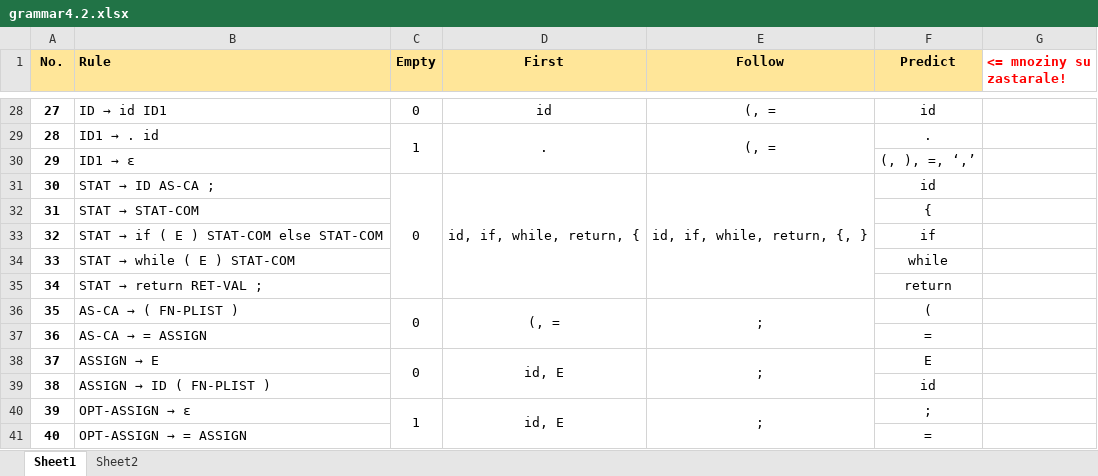
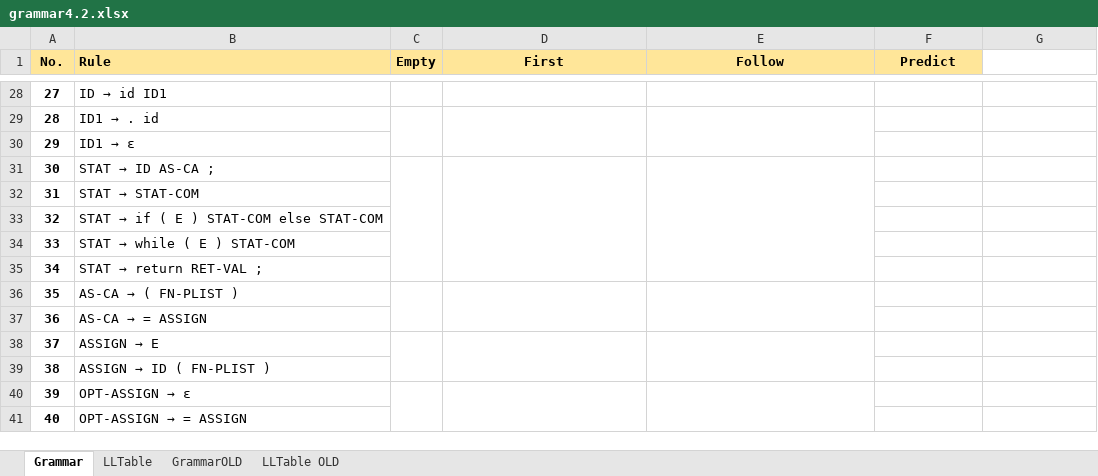
Before and after one commit to asuba512/ifj16, an Excel workbook: docs/grammar4.2.xlsx, sheet Grammar, drawn as a sheet; only a part is shown, gaps mark what is left out; values as stored, in another font and other column widths than the file's, no borders; the diff covers the shown part only; the diff names each change by its address in the sheet, - before the commit and + after, or states it on an @@ line.

Commit message:
New version of grammar is ready to be transformed into LL table.

```diff
--- a/docs/grammar4.2.xlsx (sheet Grammar)
+++ b/docs/grammar4.2.xlsx (sheet Grammar)
-sheet tab: Sheet1
+sheet tab: Grammar
-sheet tab: Sheet2
+sheet tab: LLTable
+sheet tab: GrammarOLD
+sheet tab: LLTable OLD
-G1: <= mnoziny su zastarale!
+G1: (empty)
-C28 (Empty): 0
+C28 (Empty): (empty)
-D28 (First): id
+D28 (First): (empty)
-E28:E29 (Follow): (, =
+E28:E29 (Follow): (empty)
-F28 (Predict): id
+F28 (Predict): (empty)
-C29 (Empty): 1
+C29 (Empty): (empty)
-D29 (First): .
+D29 (First): (empty)
-F29 (Predict): .
+F29 (Predict): (empty)
-F30 (Predict): (, ), =, ‘,’
+F30 (Predict): (empty)
-C31 (Empty): 0
+C31 (Empty): (empty)
-D31 (First): id, if, while, return, {
+D31 (First): (empty)
-E31 (Follow): id, if, while, return, {, }
+E31 (Follow): (empty)
-F31 (Predict): id
+F31 (Predict): (empty)
-F32 (Predict): {
+F32 (Predict): (empty)
-F33 (Predict): if
+F33 (Predict): (empty)
-F34 (Predict): while
+F34 (Predict): (empty)
-F35 (Predict): return
+F35 (Predict): (empty)
-C36 (Empty): 0
+C36 (Empty): (empty)
-D36 (First): (, =
+D36 (First): (empty)
-E36 (Follow): ;
+E36 (Follow): (empty)
-F36 (Predict): (
+F36 (Predict): (empty)
-F37 (Predict): =
+F37 (Predict): (empty)
-C38 (Empty): 0
+C38 (Empty): (empty)
-D38 (First): id, E
+D38 (First): (empty)
-E38 (Follow): ;
+E38 (Follow): (empty)
-F38 (Predict): E
+F38 (Predict): (empty)
-F39 (Predict): id
+F39 (Predict): (empty)
-C40 (Empty): 1
+C40 (Empty): (empty)
-D40 (First): id, E
+D40 (First): (empty)
-E40 (Follow): ;
+E40 (Follow): (empty)
-F40 (Predict): ;
+F40 (Predict): (empty)
-F41 (Predict): =
+F41 (Predict): (empty)
```
Also changed, not shown: 88 edited cells elsewhere in this sheet, sheet LLTable.
